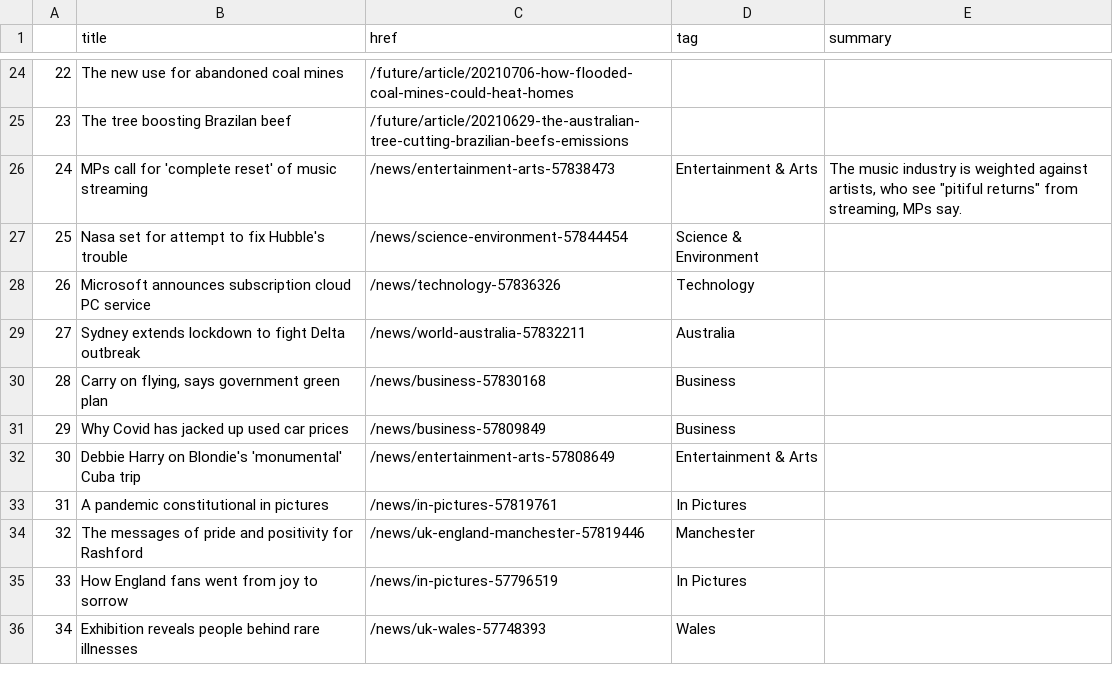
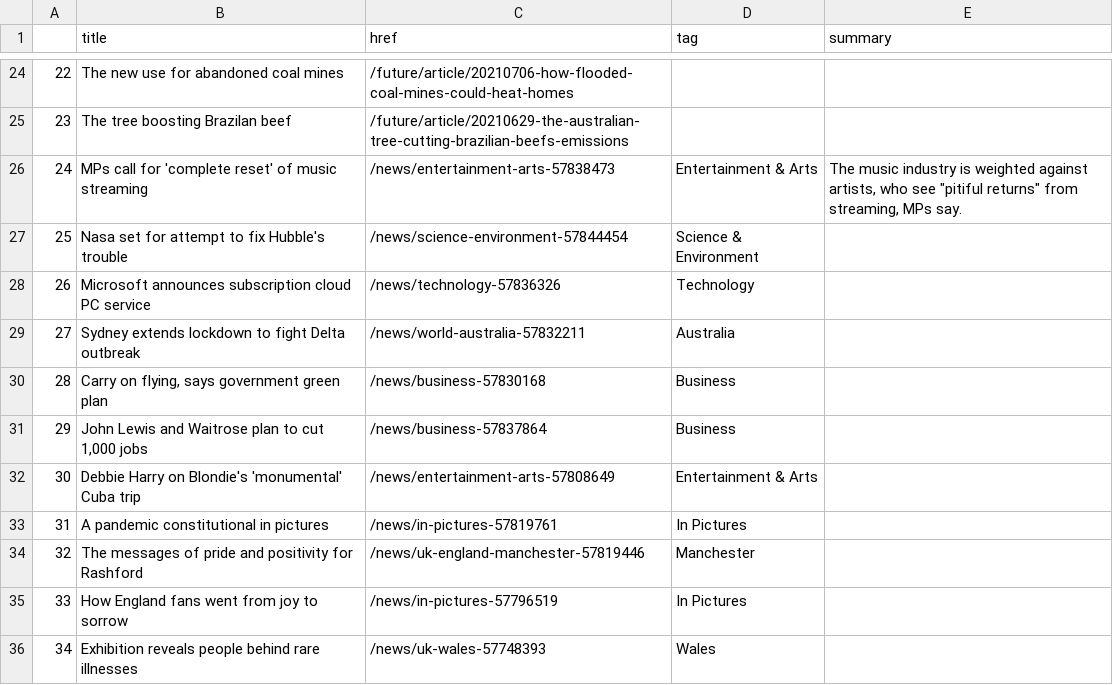
Before and after one commit to ichinichichi/automatic-scraper, a CSV file: bbc-headlines.csv, drawn as a sheet; only a part is shown, gaps mark what is left out.

```diff
--- a/bbc-headlines.csv
+++ b/bbc-headlines.csv
@@ -30,3 +30,3 @@
 28,"Carry on flying, says government green plan",/news/business-57830168,Business,
-29,Why Covid has jacked up used car prices,/news/business-57809849,Business,
+29,"John Lewis and Waitrose plan to cut 1,000 jobs",/news/business-57837864,Business,
 30,Debbie Harry on Blondie's 'monumental' Cuba trip,/news/entertainment-arts-57808649,Entertainment & Arts,
```
